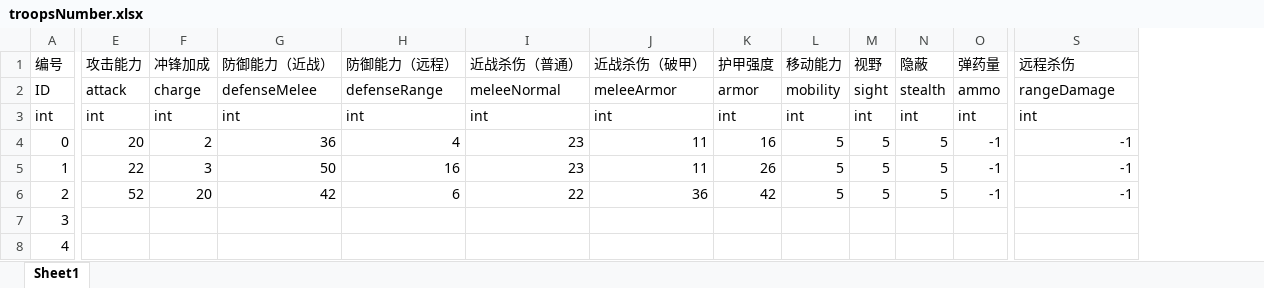
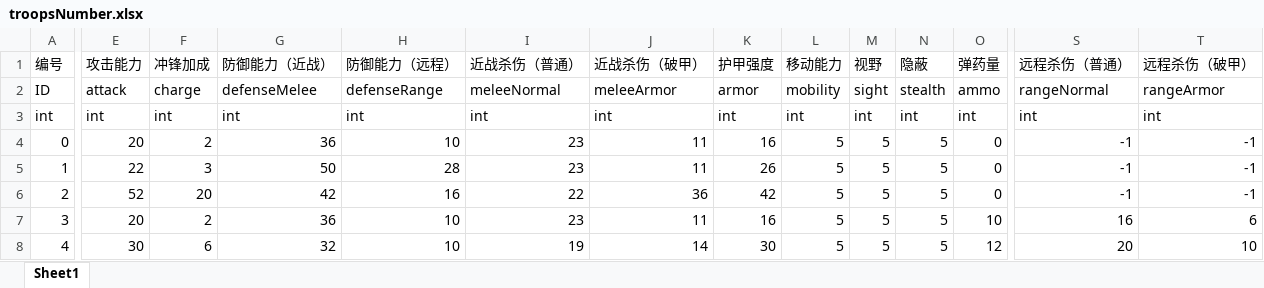
Before and after one commit to chineseliuyongchao/NewGame, an Excel workbook: Assets/Res/File/Excel2Json2Cs/Output/Excel/troopsNumber.xlsx, sheet Sheet1, drawn as a sheet; only a part is shown, gaps mark what is left out; values as stored, in another font and other column widths than the file's, no borders; the diff covers the shown part only; the diff names each change by its address in the sheet, - before the commit and + after, or states it on an @@ line.

```diff
--- a/Assets/Res/File/Excel2Json2Cs/Output/Excel/troopsNumber.xlsx (sheet Sheet1)
+++ b/Assets/Res/File/Excel2Json2Cs/Output/Excel/troopsNumber.xlsx (sheet Sheet1)
+column T (远程杀伤（破甲）), rows 2-8: rangeArmor | int | -1 | -1 | -1 | 6 | 10
-S1: 远程杀伤
+S1: 远程杀伤（普通）
-S2 (远程杀伤（普通）): rangeDamage
+S2 (远程杀伤（普通）): rangeNormal
-H4 (防御能力（远程）): 4
+H4 (防御能力（远程）): 10
-O4:O6 (弹药量): -1
+O4:O6 (弹药量): 0
-H5 (防御能力（远程）): 16
+H5 (防御能力（远程）): 28
-H6 (防御能力（远程）): 6
+H6 (防御能力（远程）): 16
-E7 (攻击能力): (empty)
+E7 (攻击能力): 20
-F7 (冲锋加成): (empty)
+F7 (冲锋加成): 2
-G7 (防御能力（近战）): (empty)
+G7 (防御能力（近战）): 36
-H7:H8 (防御能力（远程）): (empty)
+H7:H8 (防御能力（远程）): 10
-I7 (近战杀伤（普通）): (empty)
+I7 (近战杀伤（普通）): 23
-J7 (近战杀伤（破甲）): (empty)
+J7 (近战杀伤（破甲）): 11
-K7 (护甲强度): (empty)
+K7 (护甲强度): 16
-L7:L8 (移动能力): (empty)
+L7:L8 (移动能力): 5
-M7:M8 (视野): (empty)
+M7:M8 (视野): 5
-N7:N8 (隐蔽): (empty)
+N7:N8 (隐蔽): 5
-O7 (弹药量): (empty)
+O7 (弹药量): 10
-S7 (远程杀伤（普通）): (empty)
+S7 (远程杀伤（普通）): 16
-E8 (攻击能力): (empty)
+E8 (攻击能力): 30
-F8 (冲锋加成): (empty)
+F8 (冲锋加成): 6
-G8 (防御能力（近战）): (empty)
+G8 (防御能力（近战）): 32
-I8 (近战杀伤（普通）): (empty)
+I8 (近战杀伤（普通）): 19
-J8 (近战杀伤（破甲）): (empty)
+J8 (近战杀伤（破甲）): 14
-K8 (护甲强度): (empty)
+K8 (护甲强度): 30
-O8 (弹药量): (empty)
+O8 (弹药量): 12
-S8 (远程杀伤（普通）): (empty)
+S8 (远程杀伤（普通）): 20
```
Also changed, not shown: 118 edited cells elsewhere in this sheet, 5 other files.
